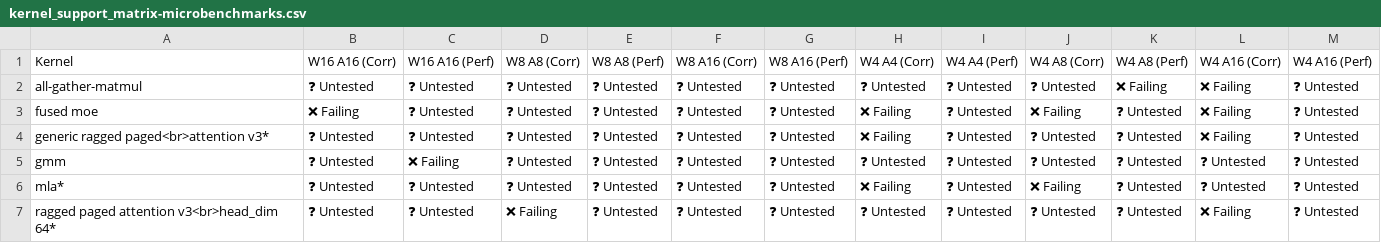
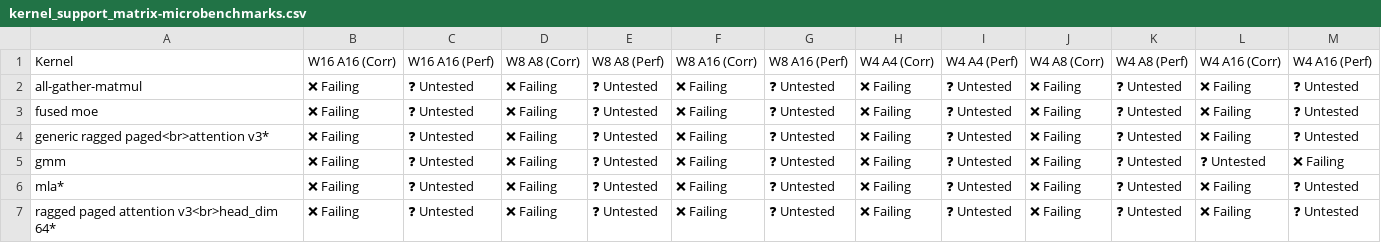
Before and after one commit to j-luwierski/vllm-tpu-inference-qwen4exp-mtp, a CSV file: tpu-interface/support_matrices/nightly/v7x/flax_nnx/kernel_support_matrix-microbenchmarks.csv, drawn as a sheet.

Commit message:
[skip ci] Update nightly support matrices for flax_nnx (v6e/v7x)
Signed-off-by: Buildkite Bot <buildkite-bot@users.noreply.github.com>

```diff
--- a/tpu-interface/support_matrices/nightly/v7x/flax_nnx/kernel_support_matrix-microbenchmarks.csv
+++ b/tpu-interface/support_matrices/nightly/v7x/flax_nnx/kernel_support_matrix-microbenchmarks.csv
@@ -1,7 +1,7 @@
 Kernel,W16 A16 (Corr),W16 A16 (Perf),W8 A8 (Corr),W8 A8 (Perf),W8 A16 (Corr),W8 A16 (Perf),W4 A4 (Corr),W4 A4 (Perf),W4 A8 (Corr),W4 A8 (Perf),W4 A16 (Corr),W4 A16 (Perf)
-"all-gather-matmul",❓ Untested,❓ Untested,❓ Untested,❓ Untested,❓ Untested,❓ Untested,❓ Untested,❓ Untested,❓ Untested,❌ Failing,❌ Failing,❓ Untested
-"fused moe",❌ Failing,❓ Untested,❓ Untested,❓ Untested,❓ Untested,❓ Untested,❌ Failing,❓ Untested,❌ Failing,❓ Untested,❌ Failing,❓ Untested
-"generic ragged paged<br>attention v3*",❓ Untested,❓ Untested,❓ Untested,❓ Untested,❓ Untested,❓ Untested,❌ Failing,❓ Untested,❓ Untested,❓ Untested,❌ Failing,❓ Untested
-"gmm",❓ Untested,❌ Failing,❓ Untested,❓ Untested,❓ Untested,❓ Untested,❓ Untested,❓ Untested,❓ Untested,❓ Untested,❓ Untested,❓ Untested
-"mla*",❓ Untested,❓ Untested,❓ Untested,❓ Untested,❓ Untested,❓ Untested,❌ Failing,❓ Untested,❌ Failing,❓ Untested,❓ Untested,❓ Untested
-"ragged paged attention v3<br>head_dim 64*",❓ Untested,❓ Untested,❌ Failing,❓ Untested,❓ Untested,❓ Untested,❓ Untested,❓ Untested,❓ Untested,❓ Untested,❌ Failing,❓ Untested
+"all-gather-matmul",❌ Failing,❓ Untested,❌ Failing,❓ Untested,❌ Failing,❓ Untested,❌ Failing,❓ Untested,❌ Failing,❓ Untested,❌ Failing,❓ Untested
+"fused moe",❌ Failing,❓ Untested,❌ Failing,❓ Untested,❌ Failing,❓ Untested,❌ Failing,❓ Untested,❌ Failing,❓ Untested,❌ Failing,❓ Untested
+"generic ragged paged<br>attention v3*",❌ Failing,❓ Untested,❌ Failing,❓ Untested,❌ Failing,❓ Untested,❌ Failing,❓ Untested,❌ Failing,❓ Untested,❌ Failing,❓ Untested
+"gmm",❌ Failing,❓ Untested,❌ Failing,❓ Untested,❌ Failing,❓ Untested,❌ Failing,❓ Untested,❌ Failing,❓ Untested,❓ Untested,❌ Failing
+"mla*",❌ Failing,❓ Untested,❌ Failing,❓ Untested,❌ Failing,❓ Untested,❌ Failing,❓ Untested,❌ Failing,❓ Untested,❌ Failing,❓ Untested
+"ragged paged attention v3<br>head_dim 64*",❌ Failing,❓ Untested,❌ Failing,❓ Untested,❌ Failing,❓ Untested,❌ Failing,❓ Untested,❌ Failing,❓ Untested,❌ Failing,❓ Untested
```
Also changed, not shown: tpu-interface/support_matrices/nightly/v7x/flax_nnx/feature_support_matrix.csv, tpu-interface/support_matrices/nightly/v7x/flax_nnx/kernel_support_matrix.csv, 5 other files.
